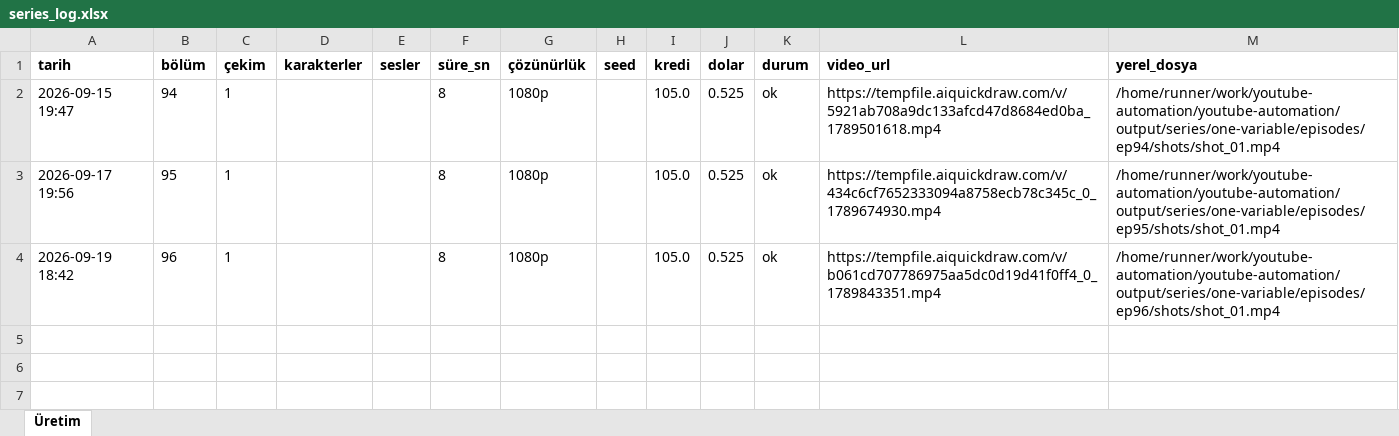
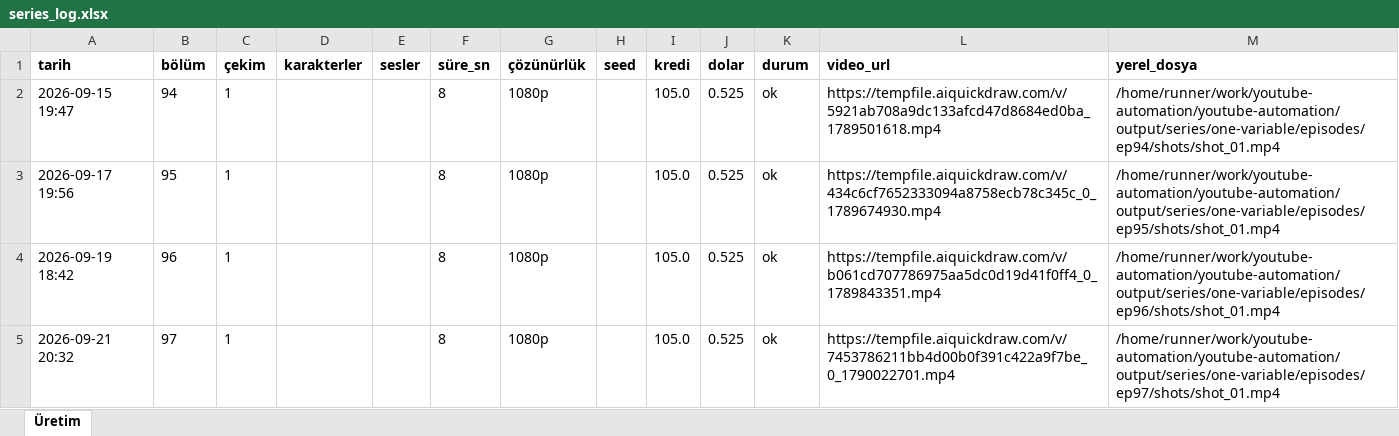
Before and after one commit to Wolkchen00/youtube-automation, an Excel workbook: galactic_experience/one-variable/series_log.xlsx, sheet Üretim, drawn as a sheet; values as stored, in another font and other column widths than the file's, no borders; the diff names each change by its address in the sheet, - before the commit and + after, or states it on an @@ line.

```diff
--- a/galactic_experience/one-variable/series_log.xlsx (sheet Üretim)
+++ b/galactic_experience/one-variable/series_log.xlsx (sheet Üretim)
+row 5: 2026-09-21 20:32 | 97 | 1 |  |  | 8 | 1080p |  | 105.0 | 0.525 | ok | https://tempfile.aiquickdraw.com/v/7453786211bb4d00b0f391c422a9f7be_0_1790022701.mp4 | /home/runner/work/youtube-automation/youtube-automation/output/series/one-variable/episodes/ep97/shots/shot_01.mp4
```
Also changed, not shown: 6 other files.
